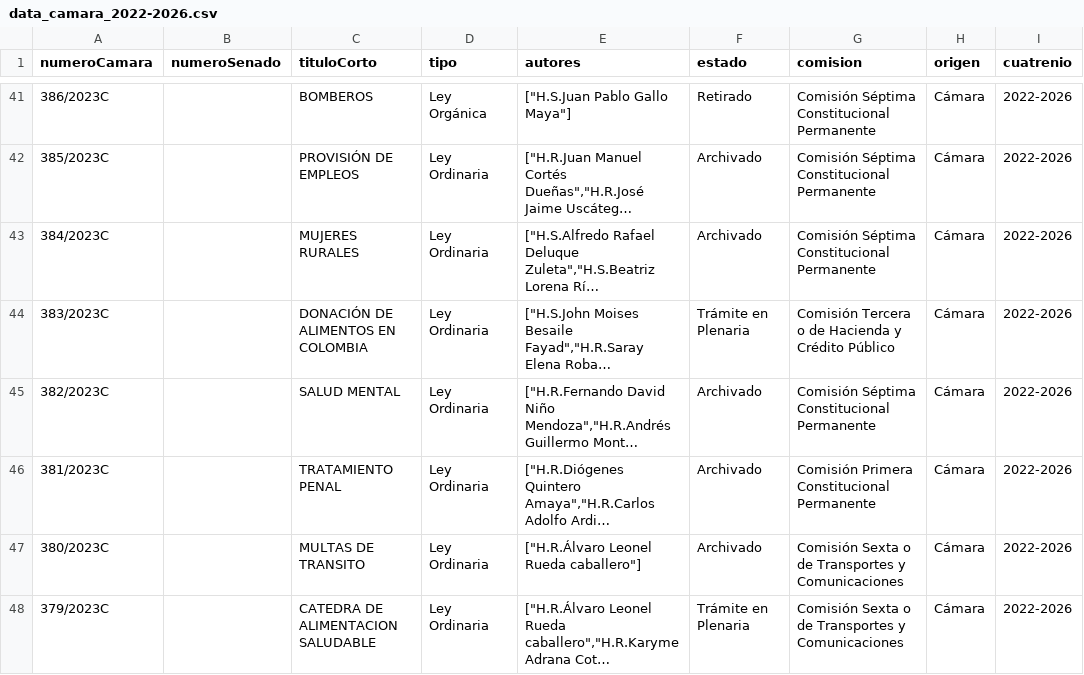
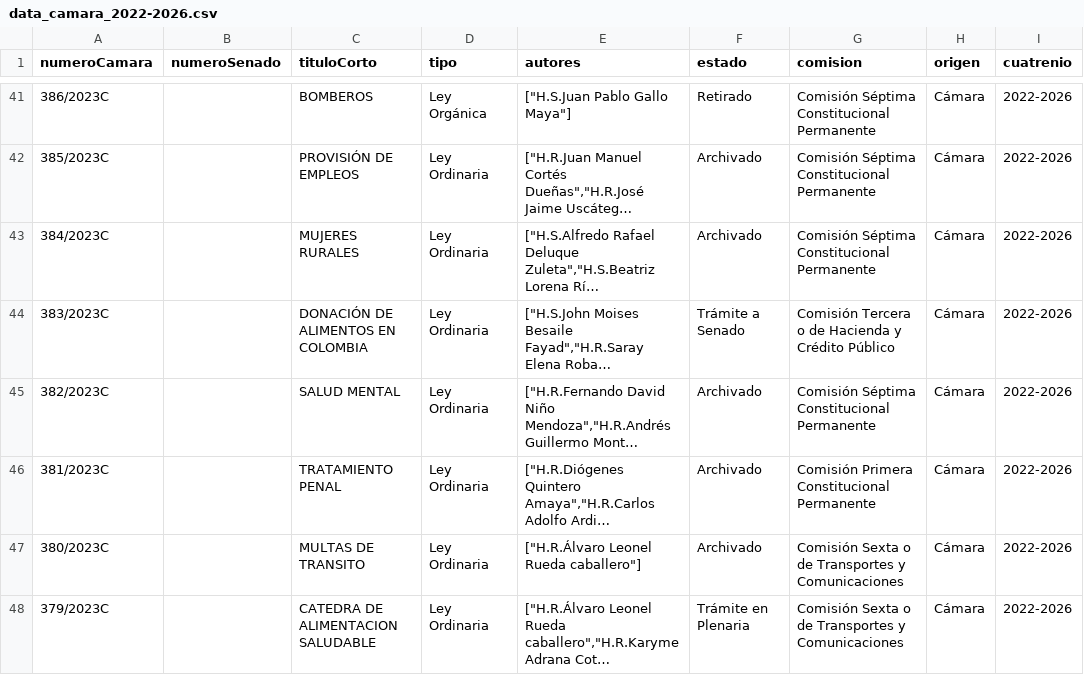
Before and after one commit to muniter/senado_crawler, a CSV file: output/data_camara_2022-2026.csv, drawn as a sheet; only a part is shown, gaps mark what is left out; long unchanged cells end in …; the diff names each change by its address in the sheet, - before the commit and + after, or states it on an @@ line.

```diff
--- a/output/data_camara_2022-2026.csv
+++ b/output/data_camara_2022-2026.csv
-F44 (estado): Trámite en Plenaria
+F44 (estado): Trámite a Senado
```
Also changed, not shown: 2 other files.
